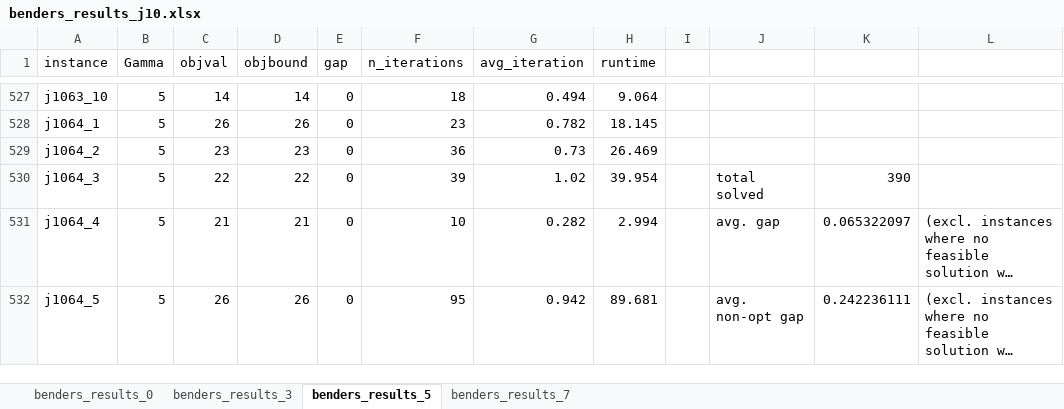
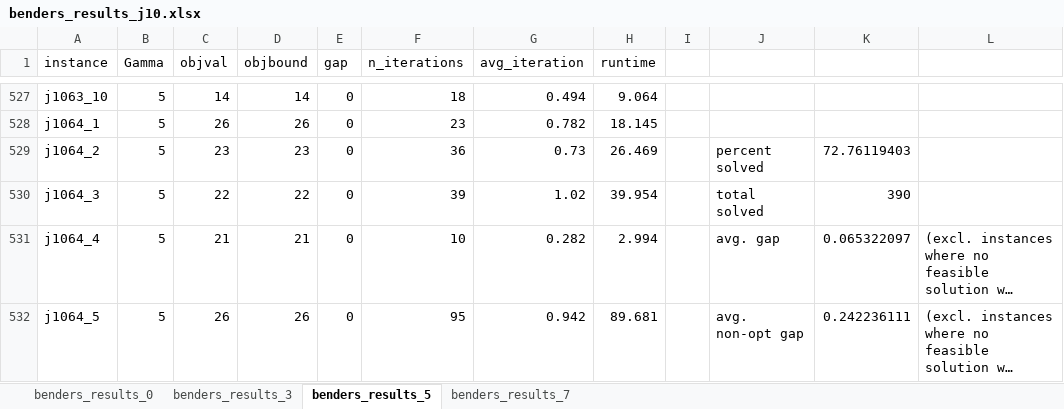
Before and after one commit to boldm1/robust-mrcpsp, an Excel workbook: code/results/storm_j10_7200/benders_results_j10.xlsx, sheet benders_results_5, drawn as a sheet; only a part is shown, gaps mark what is left out; long unchanged cells end in …; values as stored, in another font and other column widths than the file's, no borders; the diff names each change by its address in the sheet, - before the commit and + after, or states it on an @@ line.

```diff
--- a/code/results/storm_j10_7200/benders_results_j10.xlsx (sheet benders_results_5)
+++ b/code/results/storm_j10_7200/benders_results_j10.xlsx (sheet benders_results_5)
-J529: (empty)
+J529: percent solved
-K529: (empty)
+K529: 72.76119403
```
Also changed, not shown: sheet benders_results_0, sheet benders_results_3, sheet benders_results_7, code/results/storm_j10_7200/compact_reformulation_trans_results_j10.xlsx, code/results/storm_j20_7200/benders_results_j20.xlsx, 6 other files.
